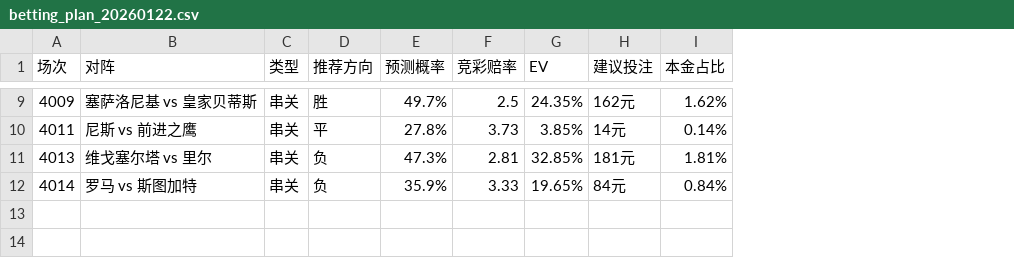
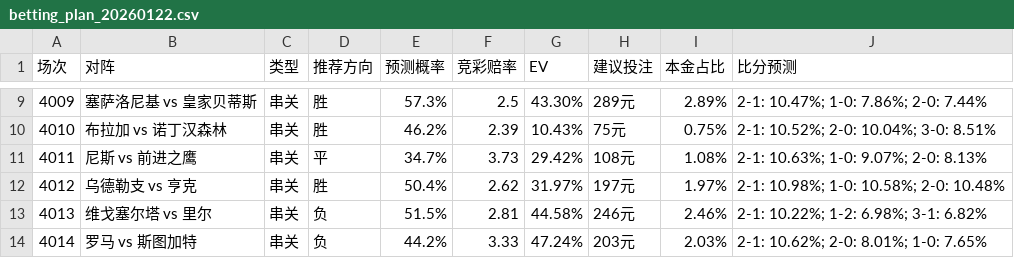
Before and after one commit to tomsyang0/jcpre, a CSV file: outputs/betting_plan_20260122.csv, drawn as a sheet; only a part is shown, gaps mark what is left out; addresses are those after the commit; the diff covers the shown part only; the diff names each change by its address in the sheet, - before the commit and + after, or states it on an @@ line.

```diff
--- a/outputs/betting_plan_20260122.csv
+++ b/outputs/betting_plan_20260122.csv
+column J (比分预测), row 9: 2-1: 10.47%; 1-0: 7.86%; 2-0: 7.44%; row 11: 2-1: 10.63%; 1-0: 9.07%; 2-0: 8.13%; rows 13-14: 2-1: 10.22%; 1-2: 6.98%; 3-1: 6.82% | 2-1: 10.62%; 2-0: 8.01%; 1-0: 7.65%
-E9 (预测概率): 49.7%
+E9 (预测概率): 57.3%
-G9 (EV): 24.35%
+G9 (EV): 43.30%
-H9 (建议投注): 162元
+H9 (建议投注): 289元
-I9 (本金占比): 1.62%
+I9 (本金占比): 2.89%
+row 10: 4010 | 布拉加 vs 诺丁汉森林 | 串关 | 胜 | 46.2% | 2.39 | 10.43% | 75元 | 0.75% | 2-1: 10.52%; 2-0: 10.04%; 3-0: 8.51%
-E11 (预测概率): 27.8%
+E11 (预测概率): 34.7%
-G11 (EV): 3.85%
+G11 (EV): 29.42%
-H11 (建议投注): 14元
+H11 (建议投注): 108元
-I11 (本金占比): 0.14%
+I11 (本金占比): 1.08%
+row 12: 4012 | 乌德勒支 vs 亨克 | 串关 | 胜 | 50.4% | 2.62 | 31.97% | 197元 | 1.97% | 2-1: 10.98%; 1-0: 10.58%; 2-0: 10.48%
-E13 (预测概率): 47.3%
+E13 (预测概率): 51.5%
-G13 (EV): 32.85%
+G13 (EV): 44.58%
-H13 (建议投注): 181元
+H13 (建议投注): 246元
-I13 (本金占比): 1.81%
+I13 (本金占比): 2.46%
-E14 (预测概率): 35.9%
+E14 (预测概率): 44.2%
-G14 (EV): 19.65%
+G14 (EV): 47.24%
-H14 (建议投注): 84元
+H14 (建议投注): 203元
-I14 (本金占比): 0.84%
+I14 (本金占比): 2.03%
```
Also changed, not shown: 28 edited cells elsewhere in this file, 3 other files.
